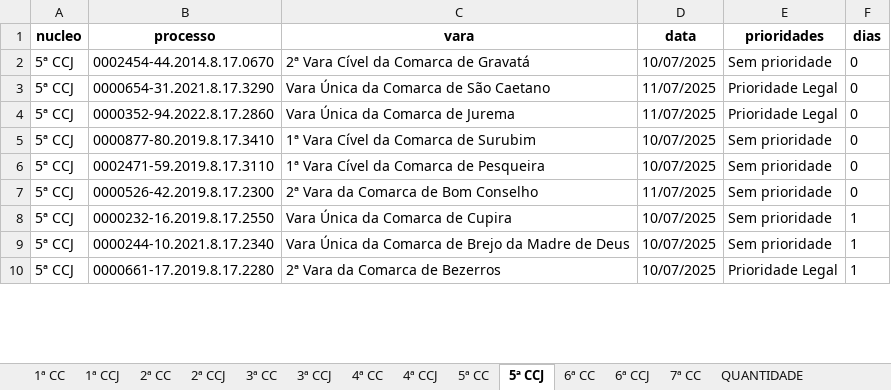
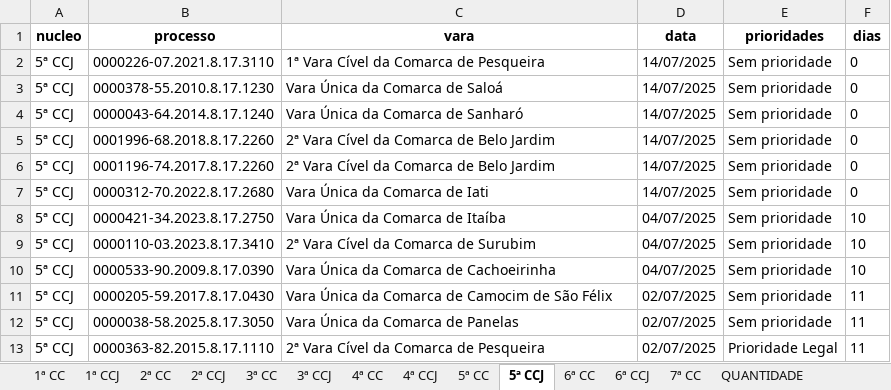
Before and after one commit to Fasri/analise_de, an Excel workbook: final_tempo_real.xlsx, sheet 5ª CCJ, drawn as a sheet; only a part is shown; values as stored, in another font and other column widths than the file's, no borders; addresses are those after the commit; the diff covers the shown part only; the diff names each change by its address in the sheet, - before the commit and + after, or states it on an @@ line.

```diff
--- a/final_tempo_real.xlsx (sheet 5ª CCJ)
+++ b/final_tempo_real.xlsx (sheet 5ª CCJ)
-B2 (processo): 0002454-44.2014.8.17.0670
+B2 (processo): 0000226-07.2021.8.17.3110
-C2 (vara): 2ª Vara Cível da Comarca de Gravatá
+C2 (vara): 1ª Vara Cível da Comarca de Pesqueira
-D2 (data): 10/07/2025
+D2 (data): 14/07/2025
-B3 (processo): 0000654-31.2021.8.17.3290
+B3 (processo): 0000378-55.2010.8.17.1230
-C3 (vara): Vara Única da Comarca de São Caetano
+C3 (vara): Vara Única da Comarca de Saloá
-D3:D4 (data): 11/07/2025
+D3:D4 (data): 14/07/2025
-E3:E4 (prioridades): Prioridade Legal
+E3:E4 (prioridades): Sem prioridade
-B4 (processo): 0000352-94.2022.8.17.2860
+B4 (processo): 0000043-64.2014.8.17.1240
-C4 (vara): Vara Única da Comarca de Jurema
+C4 (vara): Vara Única da Comarca de Sanharó
-B5 (processo): 0000877-80.2019.8.17.3410
+B5 (processo): 0001996-68.2018.8.17.2260
-C5 (vara): 1ª Vara Cível da Comarca de Surubim
+C5 (vara): 2ª Vara Cível da Comarca de Belo Jardim
-D5:D6 (data): 10/07/2025
+D5:D6 (data): 14/07/2025
-B6 (processo): 0002471-59.2019.8.17.3110
+B6 (processo): 0001196-74.2017.8.17.2260
-C6 (vara): 1ª Vara Cível da Comarca de Pesqueira
+C6 (vara): 2ª Vara Cível da Comarca de Belo Jardim
-B7 (processo): 0000526-42.2019.8.17.2300
+B7 (processo): 0000312-70.2022.8.17.2680
-C7 (vara): 2ª Vara da Comarca de Bom Conselho
+C7 (vara): Vara Única da Comarca de Iati
-D7 (data): 11/07/2025
+D7 (data): 14/07/2025
-B8 (processo): 0000232-16.2019.8.17.2550
+B8 (processo): 0000421-34.2023.8.17.2750
-C8 (vara): Vara Única da Comarca de Cupira
+C8 (vara): Vara Única da Comarca de Itaíba
-D8 (data): 10/07/2025
+D8 (data): 04/07/2025
-F8 (dias): 1
+F8 (dias): 10
+row 9: 5ª CCJ | 0000110-03.2023.8.17.3410 | 2ª Vara Cível da Comarca de Surubim | 04/07/2025 | Sem prioridade | 10
+row 10: 5ª CCJ | 0000533-90.2009.8.17.0390 | Vara Única da Comarca de Cachoeirinha | 04/07/2025 | Sem prioridade | 10
-B11 (processo): 0000244-10.2021.8.17.2340
+B11 (processo): 0000205-59.2017.8.17.0430
-C11 (vara): …Comarca de Brejo da Madre de Deus
+C11 (vara): …Comarca de Camocim de São Félix
-D11 (data): 10/07/2025
+D11 (data): 02/07/2025
-F11 (dias): 1
+F11 (dias): 11
+row 12: 5ª CCJ | 0000038-58.2025.8.17.3050 | Vara Única da Comarca de Panelas | 02/07/2025 | Sem prioridade | 11
-B13 (processo): 0000661-17.2019.8.17.2280
+B13 (processo): 0000363-82.2015.8.17.1110
-C13 (vara): 2ª Vara da Comarca de Bezerros
+C13 (vara): 2ª Vara Cível da Comarca de Pesqueira
-D13 (data): 10/07/2025
+D13 (data): 02/07/2025
-F13 (dias): 1
+F13 (dias): 11
```
Also changed, not shown: other rows of this sheet, sheet 7ª CC, sheet 1ª CC, sheet CONSOLIDADO, sheet 3ª CC, sheet 2ª CC, sheet 6ª CC, 8 more sheets, alerta_processos.xlsx, quantidade_processos.xlsx, 3 other files.
